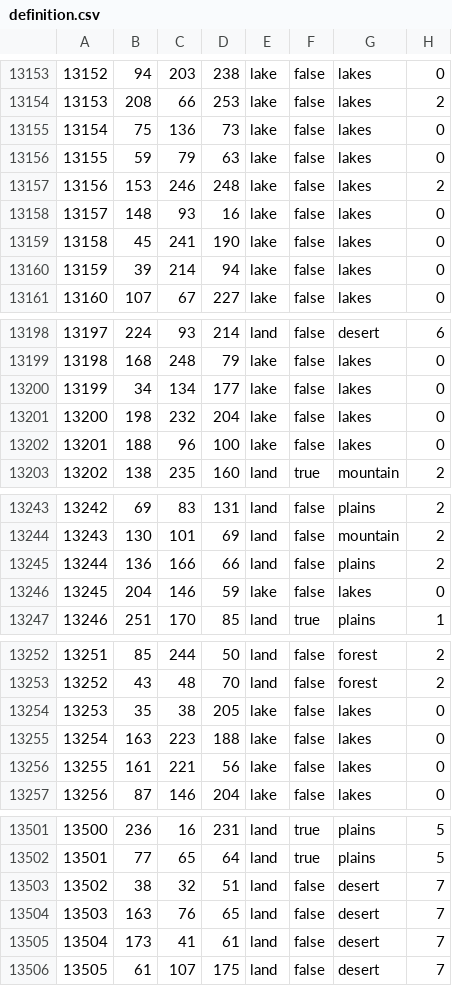
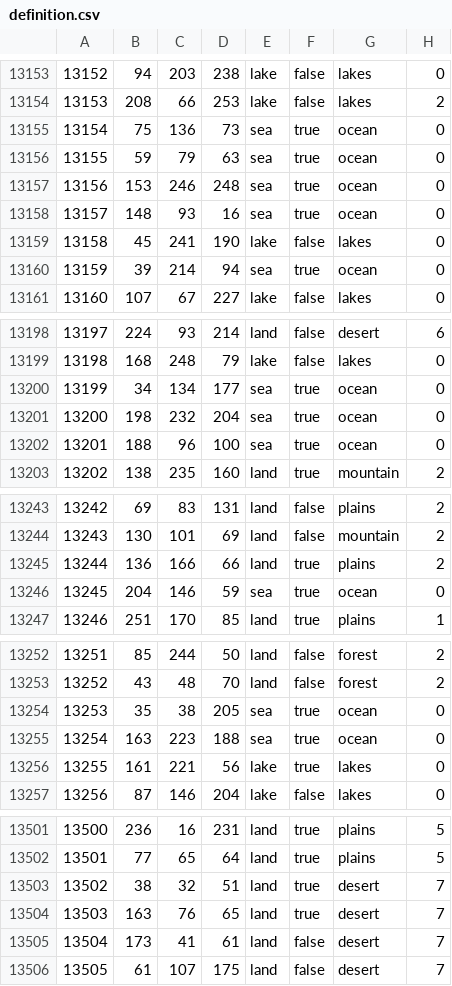
Before and after one commit to HGO-Team/HGOLiteGithub, a CSV file: map/definition.csv, drawn as a sheet; only a part is shown, gaps mark what is left out; the diff covers the shown part only.

```diff
--- a/map/definition.csv
+++ b/map/definition.csv
@@ -13154,8 +13154,8 @@
 13153;208;66;253;lake;false;lakes;2
-13154;75;136;73;lake;false;lakes;0
-13155;59;79;63;lake;false;lakes;0
-13156;153;246;248;lake;false;lakes;2
-13157;148;93;16;lake;false;lakes;0
+13154;75;136;73;sea;true;ocean;0
+13155;59;79;63;sea;true;ocean;0
+13156;153;246;248;sea;true;ocean;0
+13157;148;93;16;sea;true;ocean;0
 13158;45;241;190;lake;false;lakes;0
-13159;39;214;94;lake;false;lakes;0
+13159;39;214;94;sea;true;ocean;0
 13160;107;67;227;lake;false;lakes;0
@@ -13199,5 +13199,5 @@
 13198;168;248;79;lake;false;lakes;0
-13199;34;134;177;lake;false;lakes;0
-13200;198;232;204;lake;false;lakes;0
-13201;188;96;100;lake;false;lakes;0
+13199;34;134;177;sea;true;ocean;0
+13200;198;232;204;sea;true;ocean;0
+13201;188;96;100;sea;true;ocean;0
 13202;138;235;160;land;true;mountain;2
@@ -13244,4 +13244,4 @@
 13243;130;101;69;land;false;mountain;2
-13244;136;166;66;land;false;plains;2
-13245;204;146;59;lake;false;lakes;0
+13244;136;166;66;land;true;plains;2
+13245;204;146;59;sea;true;ocean;0
 13246;251;170;85;land;true;plains;1
@@ -13253,5 +13253,5 @@
 13252;43;48;70;land;false;forest;2
-13253;35;38;205;lake;false;lakes;0
-13254;163;223;188;lake;false;lakes;0
-13255;161;221;56;lake;false;lakes;0
+13253;35;38;205;sea;true;ocean;0
+13254;163;223;188;sea;true;ocean;0
+13255;161;221;56;lake;true;lakes;0
 13256;87;146;204;lake;false;lakes;0
@@ -13502,4 +13502,4 @@
 13501;77;65;64;land;true;plains;5
-13502;38;32;51;land;false;desert;7
-13503;163;76;65;land;false;desert;7
+13502;38;32;51;land;true;desert;7
+13503;163;76;65;land;true;desert;7
 13504;173;41;61;land;false;desert;7
```
Also changed, not shown: 84 edited cells elsewhere in this file, map/adjacencies.csv, 17 other files.
